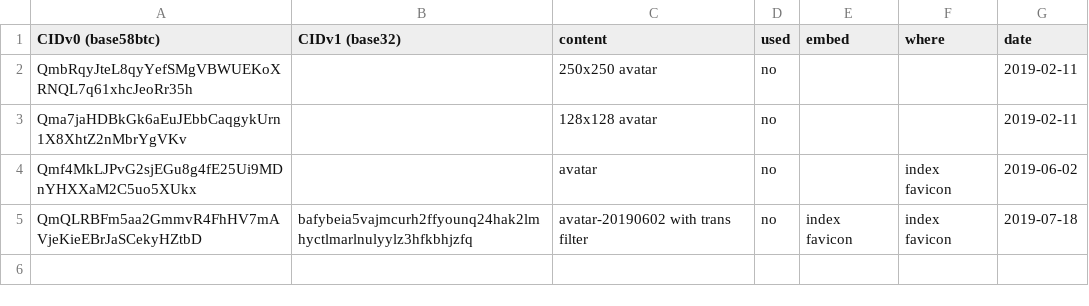
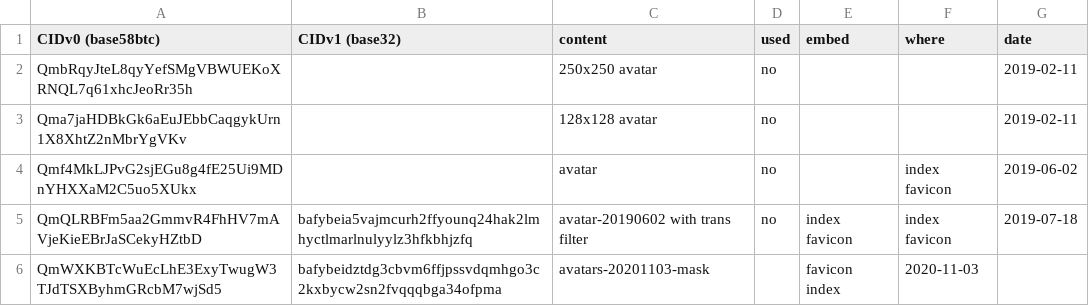
Before and after one commit to Mikaela/mikaela.github.io, a CSV file: ipfs-files/IPFS-archive.csv, drawn as a sheet; the diff names each change by its address in the sheet, - before the commit and + after, or states it on an @@ line.

Commit message:
Update avatar
Resolves: #239

```diff
--- a/ipfs-files/IPFS-archive.csv
+++ b/ipfs-files/IPFS-archive.csv
+row 6: QmWXKBTcWuEcLhE3ExyTwugW3TJdTSXByhmGRcbM7wjSd5 | bafybeidztdg3cbvm6ffjpssvdqmhgo3c2kxbycw2sn2fvqqqbga34ofpma | avatars-20201103-mask |  | favicon index | 2020-11-03
```
Also changed, not shown: ipfs-files/IPFS.csv, 2 other files.
